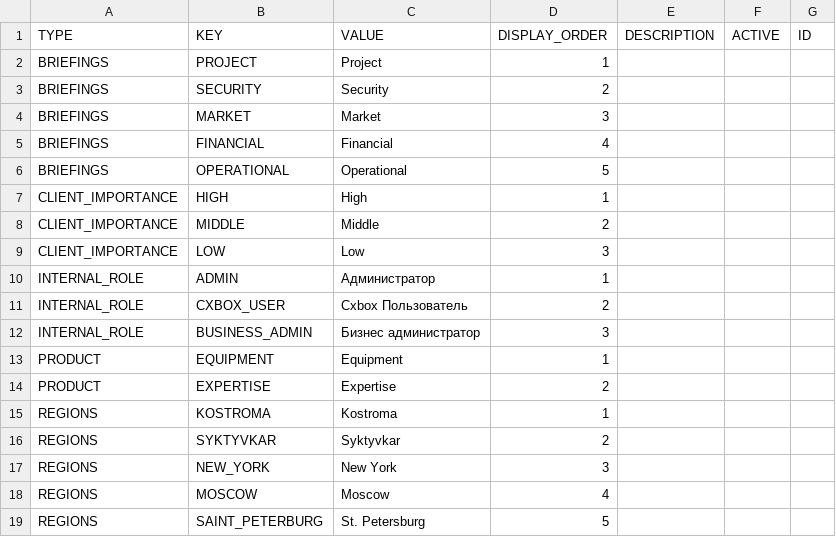
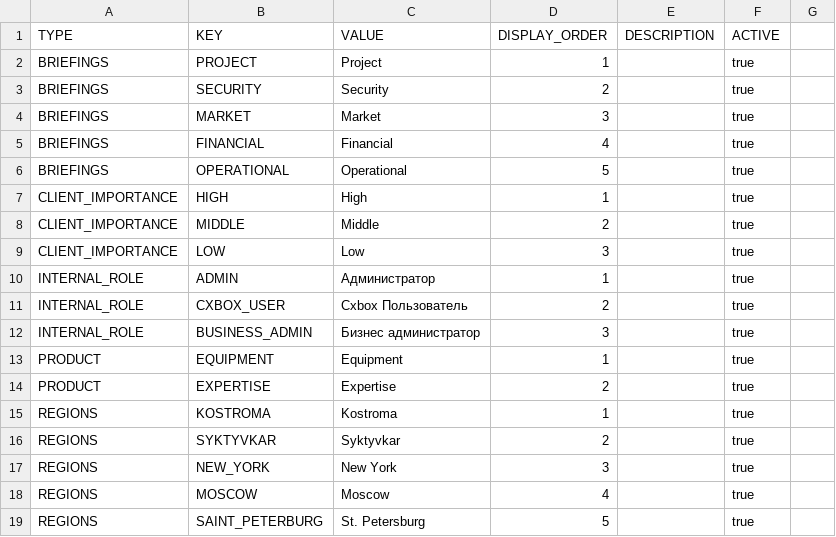
Before and after one commit to CX-Box/cxbox-demo, a CSV file: src/main/resources/db/data/cxbox/DICTIONARY.csv, drawn as a sheet.

Commit message:
CXBOX-730 | Fixed. Fixed oracle (#612)
* CXBOX-730 | Fixed. Fixed locale

```diff
--- a/src/main/resources/db/data/cxbox/DICTIONARY.csv
+++ b/src/main/resources/db/data/cxbox/DICTIONARY.csv
@@ -1,19 +1,19 @@
-TYPE;KEY;VALUE;DISPLAY_ORDER;DESCRIPTION;ACTIVE;ID
-BRIEFINGS;PROJECT;Project;1;;;
-BRIEFINGS;SECURITY;Security;2;;;
-BRIEFINGS;MARKET;Market;3;;;
-BRIEFINGS;FINANCIAL;Financial;4;;;
-BRIEFINGS;OPERATIONAL;Operational;5;;;
-CLIENT_IMPORTANCE;HIGH;High;1;;;
-CLIENT_IMPORTANCE;MIDDLE;Middle;2;;;
-CLIENT_IMPORTANCE;LOW;Low;3;;;
-INTERNAL_ROLE;ADMIN;Администратор;1;;;
-INTERNAL_ROLE;CXBOX_USER;Cxbox Пользователь;2;;;
-INTERNAL_ROLE;BUSINESS_ADMIN;Бизнес администратор;3;;;
-PRODUCT;EQUIPMENT;Equipment;1;;;
-PRODUCT;EXPERTISE;Expertise;2;;;
-REGIONS;KOSTROMA;Kostroma;1;;;
-REGIONS;SYKTYVKAR;Syktyvkar;2;;;
-REGIONS;NEW_YORK;New York;3;;;
-REGIONS;MOSCOW;Moscow;4;;;
-REGIONS;SAINT_PETERBURG;St. Petersburg;5;;;
+TYPE;KEY;VALUE;DISPLAY_ORDER;DESCRIPTION;ACTIVE
+BRIEFINGS;PROJECT;Project;1;;true
+BRIEFINGS;SECURITY;Security;2;;true
+BRIEFINGS;MARKET;Market;3;;true
+BRIEFINGS;FINANCIAL;Financial;4;;true
+BRIEFINGS;OPERATIONAL;Operational;5;;true
+CLIENT_IMPORTANCE;HIGH;High;1;;true
+CLIENT_IMPORTANCE;MIDDLE;Middle;2;;true
+CLIENT_IMPORTANCE;LOW;Low;3;;true
+INTERNAL_ROLE;ADMIN;Администратор;1;;true
+INTERNAL_ROLE;CXBOX_USER;Cxbox Пользователь;2;;true
+INTERNAL_ROLE;BUSINESS_ADMIN;Бизнес администратор;3;;true
+PRODUCT;EQUIPMENT;Equipment;1;;true
+PRODUCT;EXPERTISE;Expertise;2;;true
+REGIONS;KOSTROMA;Kostroma;1;;true
+REGIONS;SYKTYVKAR;Syktyvkar;2;;true
+REGIONS;NEW_YORK;New York;3;;true
+REGIONS;MOSCOW;Moscow;4;;true
+REGIONS;SAINT_PETERBURG;St. Petersburg;5;;true
```
Also changed, not shown: 14 other files.
